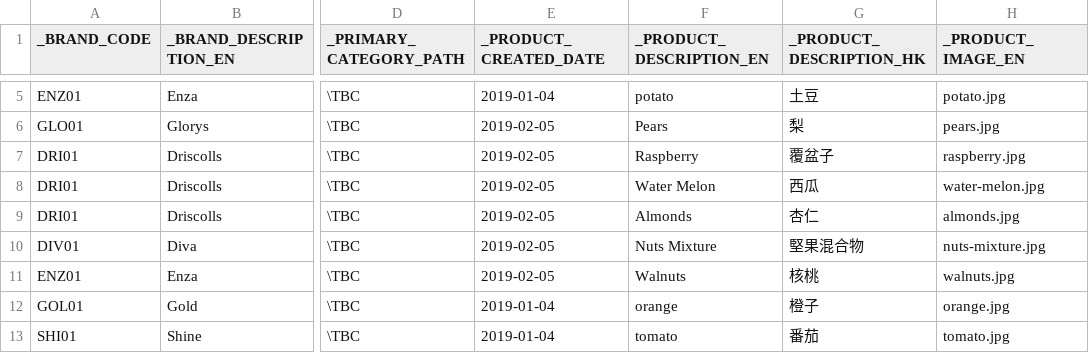
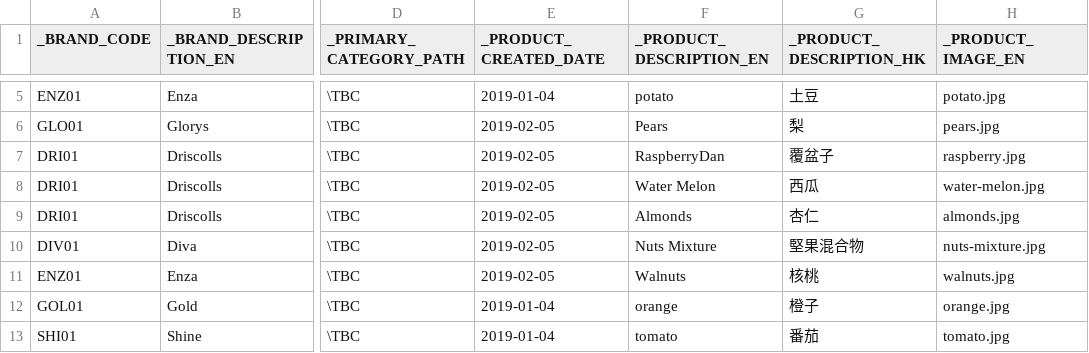
Before and after one commit to dmac088/mochi, a CSV file: be/data/uploads/product_master.csv, drawn as a sheet; only a part is shown, gaps mark what is left out; the diff names each change by its address in the sheet, - before the commit and + after, or states it on an @@ line.

```diff
--- a/be/data/uploads/product_master.csv
+++ b/be/data/uploads/product_master.csv
-F7 (_PRODUCT_DESCRIPTION_EN): Raspberry
+F7 (_PRODUCT_DESCRIPTION_EN): RaspberryDan
```
Also changed, not shown: be/src/main/resources/data/product/product_master.csv, 10 other files.
